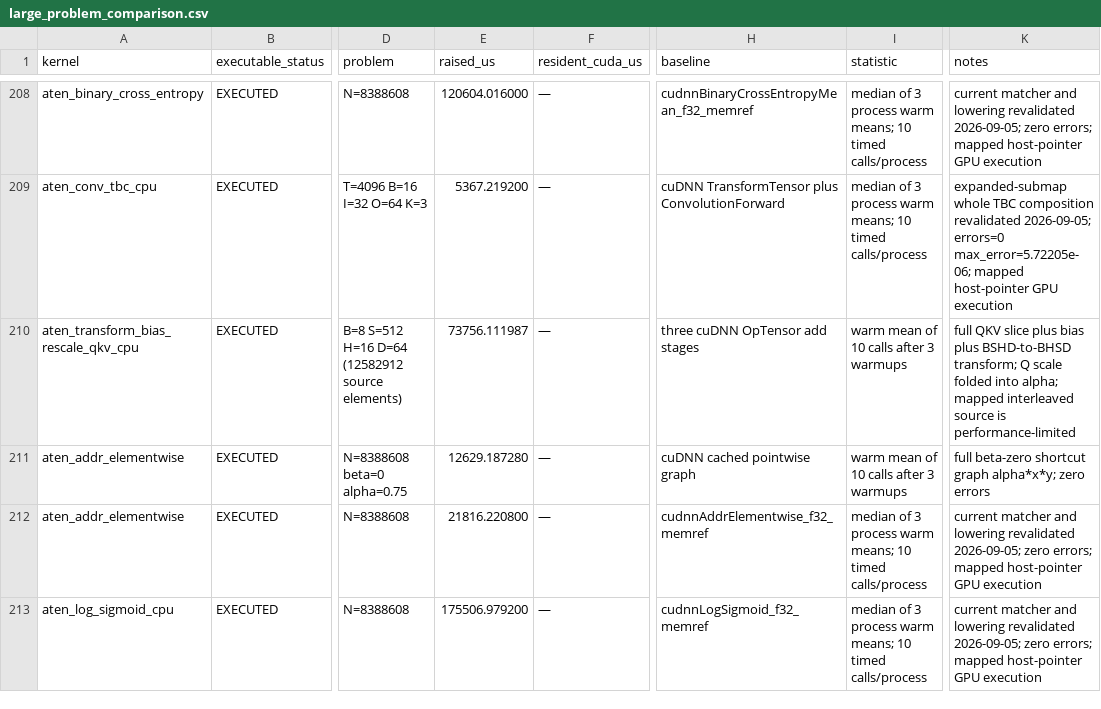
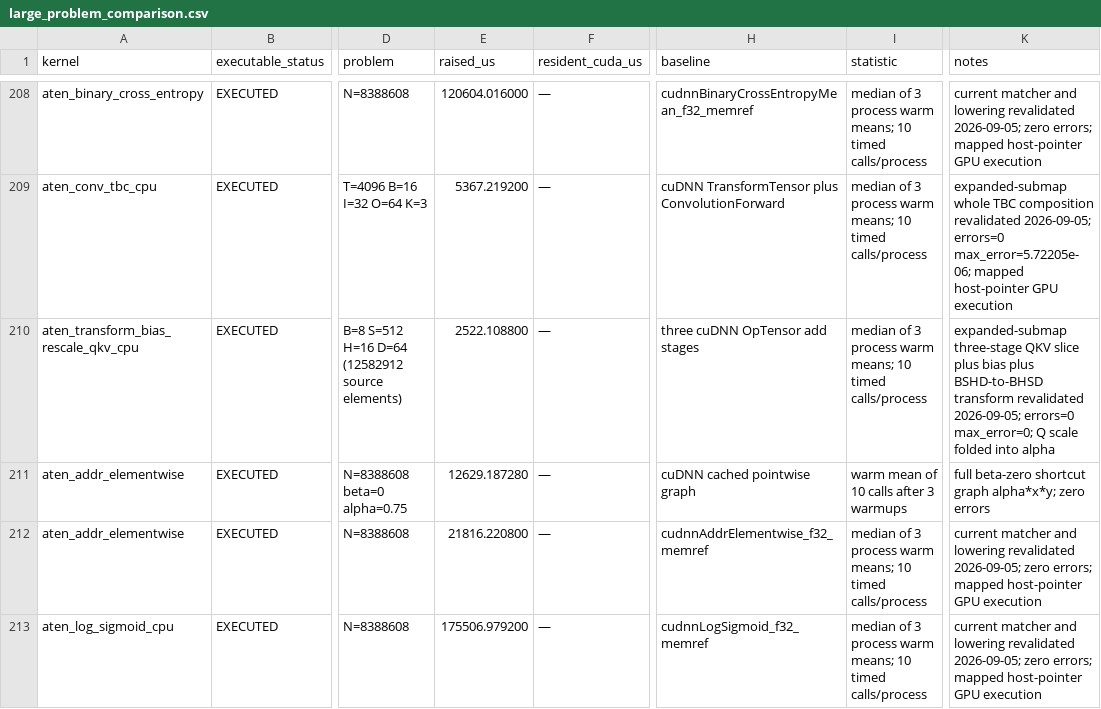
Before and after one commit to arpitj1/Polygeist, a CSV file: issues/aten_c_kernels/silicon_results/large_problem_comparison.csv, drawn as a sheet; only a part is shown, gaps mark what is left out; the diff names each change by its address in the sheet, - before the commit and + after, or states it on an @@ line.

Commit message:
Recover expanded ATen QKV composition

```diff
--- a/issues/aten_c_kernels/silicon_results/large_problem_comparison.csv
+++ b/issues/aten_c_kernels/silicon_results/large_problem_comparison.csv
-E210 (raised_us): 73756.111987
+E210 (raised_us): 2522.108800
-I210 (statistic): warm mean of 10 calls after 3 warmups
+I210 (statistic): median of 3 process warm means; 10 timed calls/process
-K210 (notes): full QKV slice plus bias plus BSHD-to-BHSD transform; Q scale folded into alpha; mapped interleaved source is performance-limited
+K210 (notes): expanded-submap three-stage QKV slice plus bias plus BSHD-to-BHSD transform revalidated 2026-09-05; errors=0 max_error=0; Q scale folded into alpha
```
Also changed, not shown: 3 other files.
